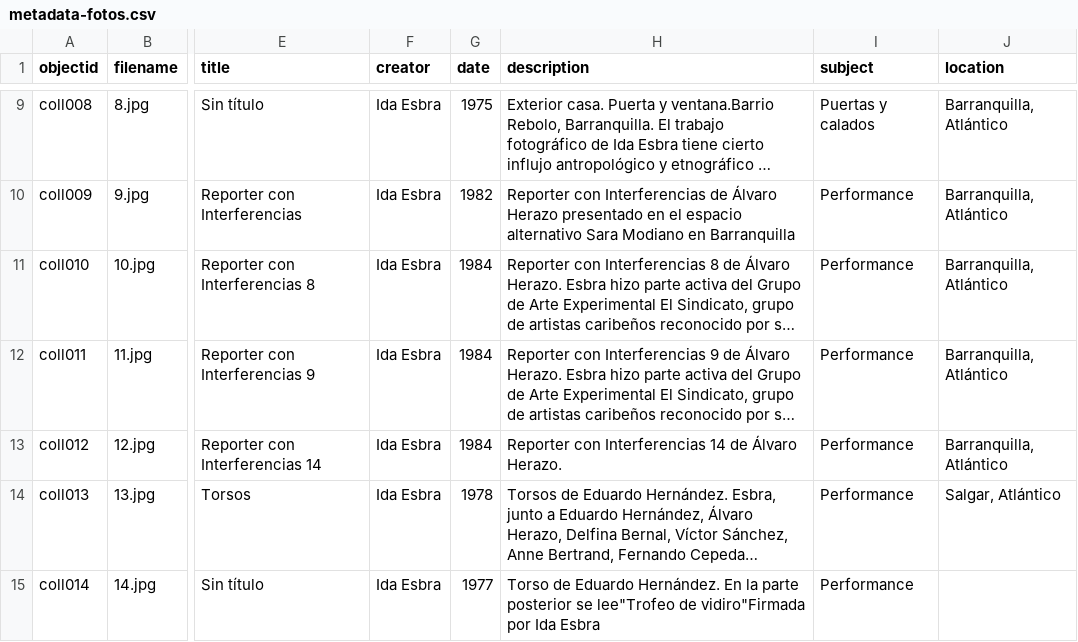
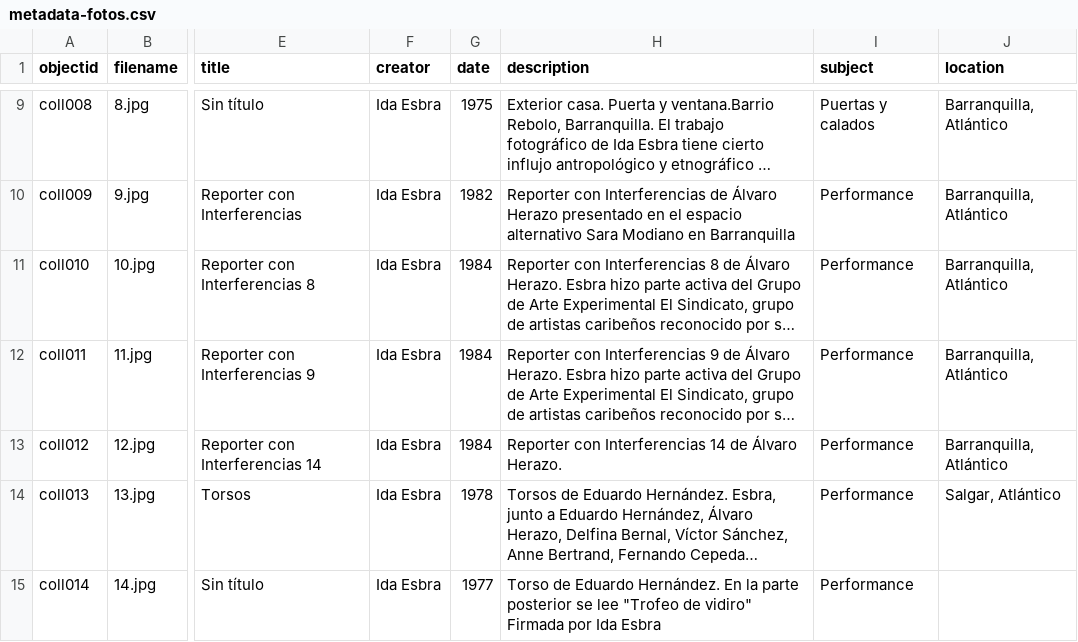
Before and after one commit to lucylopezpa/retrospectiva, a CSV file: _data/metadata-fotos.csv, drawn as a sheet; only a part is shown, gaps mark what is left out; long unchanged cells end in …; the diff covers the shown part only; the diff names each change by its address in the sheet, - before the commit and + after, or states it on an @@ line.

Commit message:
Update metadata-fotos.csv

```diff
--- a/_data/metadata-fotos.csv
+++ b/_data/metadata-fotos.csv
-H15 (description): …posterior se lee"Trofeo de vidiro"Firmada por Ida…
+H15 (description): …posterior se lee "Trofeo de vidiro" Firmada por Ida…
```
Also changed, not shown: 3 edited cells elsewhere in this file.
